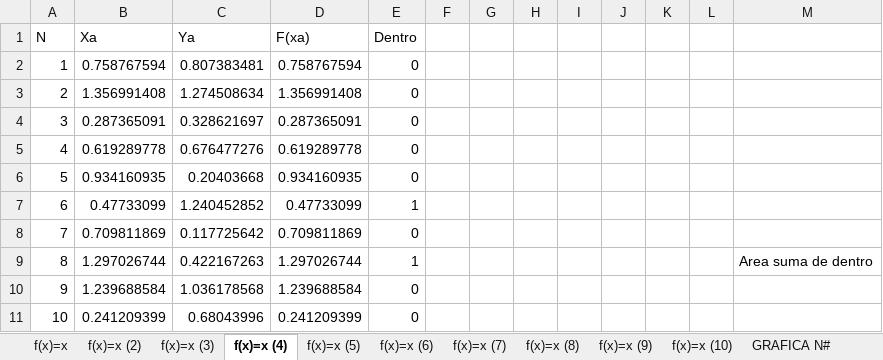
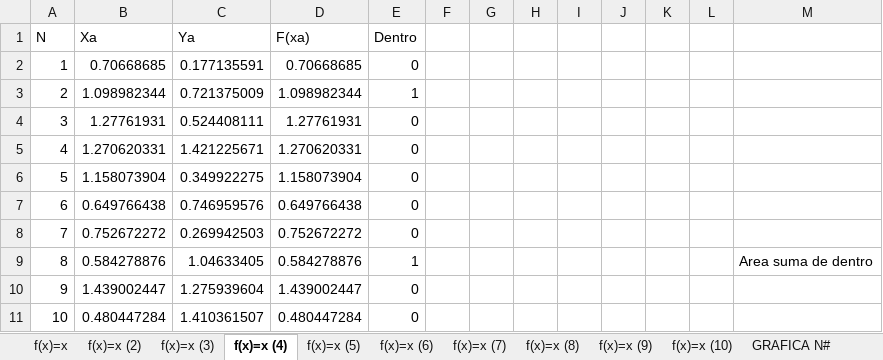
Before and after one commit to FabianMontoya-zz/MetodosNumericos, an Excel workbook: CORTE 3/Montecarlo2.xlsx, sheet f(x)=x (4), drawn as a sheet; only a part is shown; values as stored, in another font and other column widths than the file's, no borders; charts and pictures not drawn; the diff covers the shown part only; the diff names each change by its address in the sheet, - before the commit and + after, or states it on an @@ line.

```diff
--- a/CORTE 3/Montecarlo2.xlsx (sheet f(x)=x (4))
+++ b/CORTE 3/Montecarlo2.xlsx (sheet f(x)=x (4))
-B2 (Xa): 0.758767594
+B2 (Xa): 0.70668685
-C2 (Ya): 0.807383481
+C2 (Ya): 0.177135591
-D2 (F(xa)): 0.758767594
+D2 (F(xa)): 0.70668685
-B3 (Xa): 1.356991408
+B3 (Xa): 1.098982344
-C3 (Ya): 1.274508634
+C3 (Ya): 0.721375009
-D3 (F(xa)): 1.356991408
+D3 (F(xa)): 1.098982344
-E3 (Dentro): 0
+E3 (Dentro): 1
-B4 (Xa): 0.287365091
+B4 (Xa): 1.27761931
-C4 (Ya): 0.328621697
+C4 (Ya): 0.524408111
-D4 (F(xa)): 0.287365091
+D4 (F(xa)): 1.27761931
-B5 (Xa): 0.619289778
+B5 (Xa): 1.270620331
-C5 (Ya): 0.676477276
+C5 (Ya): 1.421225671
-D5 (F(xa)): 0.619289778
+D5 (F(xa)): 1.270620331
-B6 (Xa): 0.934160935
+B6 (Xa): 1.158073904
-C6 (Ya): 0.20403668
+C6 (Ya): 0.349922275
-D6 (F(xa)): 0.934160935
+D6 (F(xa)): 1.158073904
-B7 (Xa): 0.47733099
+B7 (Xa): 0.649766438
-C7 (Ya): 1.240452852
+C7 (Ya): 0.746959576
-D7 (F(xa)): 0.47733099
+D7 (F(xa)): 0.649766438
-E7 (Dentro): 1
+E7 (Dentro): 0
-B8 (Xa): 0.709811869
+B8 (Xa): 0.752672272
-C8 (Ya): 0.117725642
+C8 (Ya): 0.269942503
-D8 (F(xa)): 0.709811869
+D8 (F(xa)): 0.752672272
-B9 (Xa): 1.297026744
+B9 (Xa): 0.584278876
-C9 (Ya): 0.422167263
+C9 (Ya): 1.04633405
-D9 (F(xa)): 1.297026744
+D9 (F(xa)): 0.584278876
-B10 (Xa): 1.239688584
+B10 (Xa): 1.439002447
-C10 (Ya): 1.036178568
+C10 (Ya): 1.275939604
-D10 (F(xa)): 1.239688584
+D10 (F(xa)): 1.439002447
-B11 (Xa): 0.241209399
+B11 (Xa): 0.480447284
-C11 (Ya): 0.68043996
+C11 (Ya): 1.410361507
-D11 (F(xa)): 0.241209399
+D11 (F(xa)): 0.480447284
```
Also changed, not shown: 1300 edited cells elsewhere in this sheet, sheet f(x)=x (10), sheet f(x)=x (9), sheet f(x)=x (8), sheet f(x)=x (7), sheet f(x)=x (6), sheet f(x)=x (5), 4 more sheets, charts or pictures, CORTE 3/MMONTECARLO.xlsx, 18 other files.
